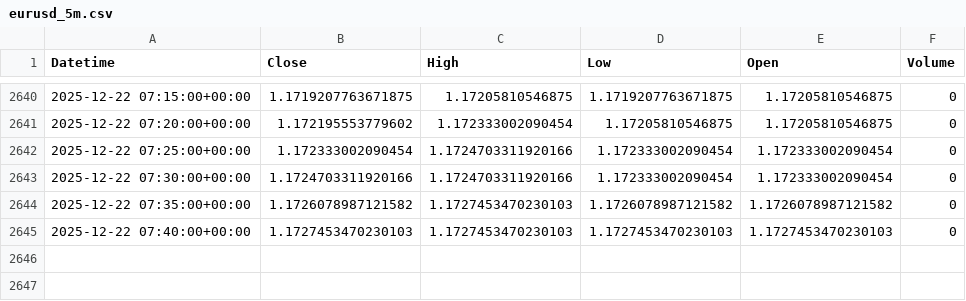
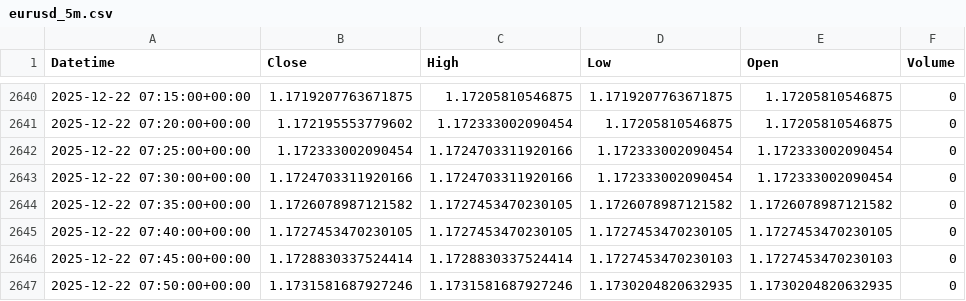
Before and after one commit to jsgaston82/IG-Trading, a CSV file: data/eurusd_5m.csv, drawn as a sheet; only a part is shown, gaps mark what is left out.

```diff
--- a/data/eurusd_5m.csv
+++ b/data/eurusd_5m.csv
@@ -2643,3 +2643,5 @@ Datetime,Close,High,Low,Open,Volume
 2025-12-22 07:30:00+00:00,1.1724703311920166,1.1724703311920166,1.172333002090454,1.172333002090454,0
-2025-12-22 07:35:00+00:00,1.1726078987121582,1.1727453470230103,1.1726078987121582,1.1726078987121582,0
-2025-12-22 07:40:00+00:00,1.1727453470230103,1.1727453470230103,1.1727453470230103,1.1727453470230103,0
+2025-12-22 07:35:00+00:00,1.1726078987121582,1.1727453470230105,1.1726078987121582,1.1726078987121582,0
+2025-12-22 07:40:00+00:00,1.1727453470230105,1.1727453470230105,1.1727453470230105,1.1727453470230105,0
+2025-12-22 07:45:00+00:00,1.1728830337524414,1.1728830337524414,1.1727453470230103,1.1727453470230103,0
+2025-12-22 07:50:00+00:00,1.1731581687927246,1.1731581687927246,1.1730204820632935,1.1730204820632935,0
```
